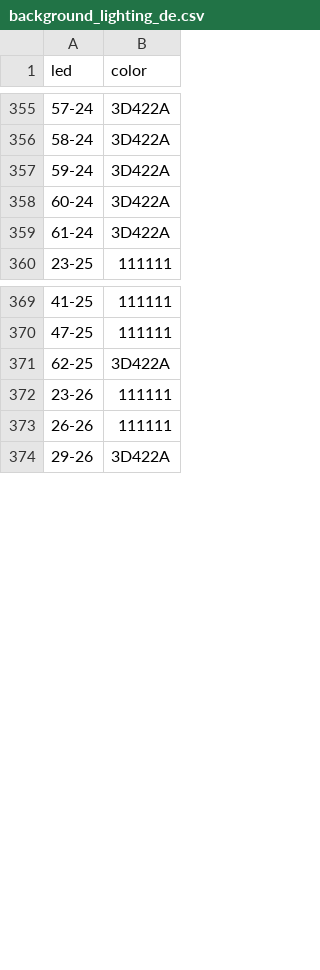
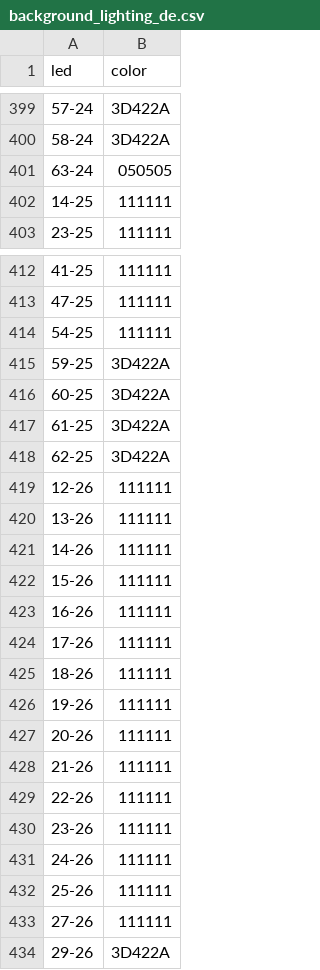
Before and after one commit to lumaghg/heidelberg-train-monitor, a CSV file: src/background/background_lighting_de.csv, drawn as a sheet; only a part is shown, gaps mark what is left out; the diff covers the shown part only.

Commit message:
add support for foreign tracks in background generation

```diff
--- a/src/background/background_lighting_de.csv
+++ b/src/background/background_lighting_de.csv
@@ -356,5 +400,4 @@ led,color
 58-24,3D422A
-59-24,3D422A
-60-24,3D422A
-61-24,3D422A
+63-24,050505
+14-25,111111
 23-25,111111
@@ -370,5 +413,22 @@ led,color
 47-25,111111
+54-25,111111
+59-25,3D422A
+60-25,3D422A
+61-25,3D422A
 62-25,3D422A
+12-26,111111
+13-26,111111
+14-26,111111
+15-26,111111
+16-26,111111
+17-26,111111
+18-26,111111
+19-26,111111
+20-26,111111
+21-26,111111
+22-26,111111
 23-26,111111
-26-26,111111
+24-26,111111
+25-26,111111
+27-26,111111
 29-26,3D422A
```
Also changed, not shown: 64 added rows, 2 removed rows and 7 edited cells elsewhere in this file, 2 other files.
